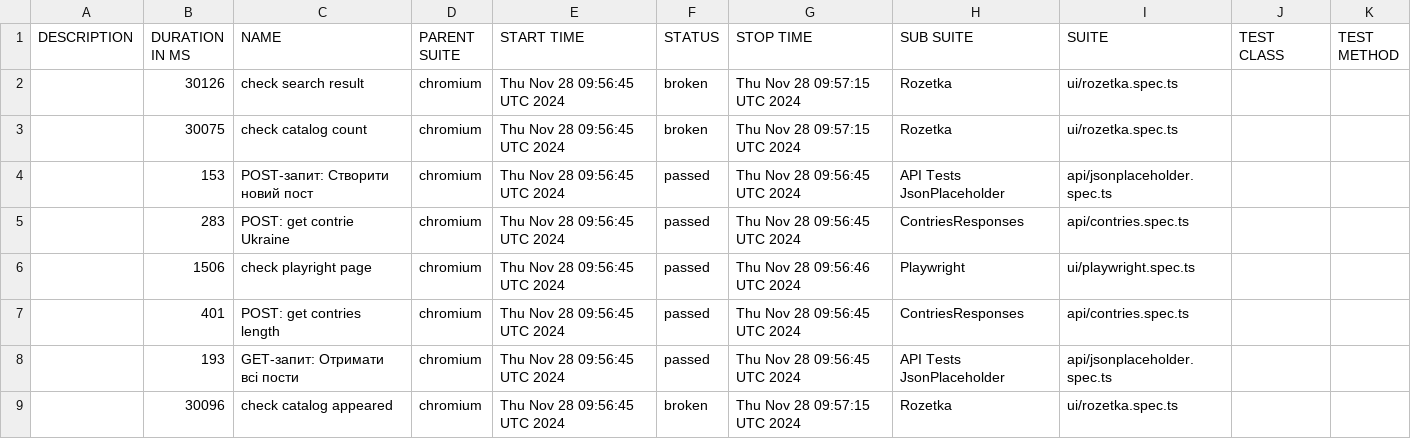
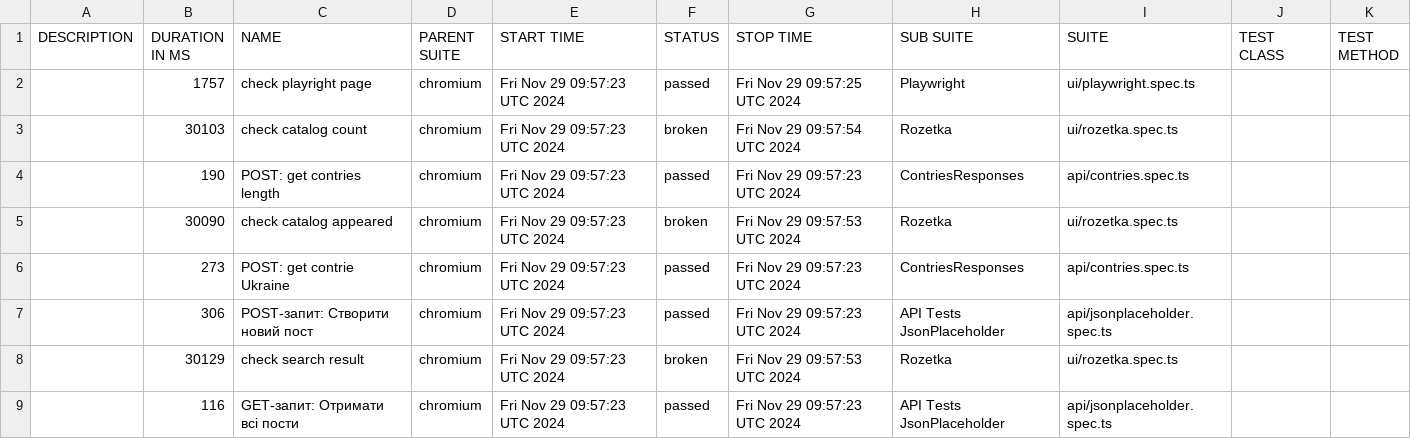
Before and after one commit to Vanecheek/new_IVAN_tests_playwrite, a CSV file: data/suites.csv, drawn as a sheet.

```diff
--- a/data/suites.csv
+++ b/data/suites.csv
@@ -1,9 +1,9 @@
 "DESCRIPTION","DURATION IN MS","NAME","PARENT SUITE","START TIME","STATUS","STOP TIME","SUB SUITE","SUITE","TEST CLASS","TEST METHOD"
-"","30126","check search result","chromium","Thu Nov 28 09:56:45 UTC 2024","broken","Thu Nov 28 09:57:15 UTC 2024","Rozetka","ui/rozetka.spec.ts","",""
-"","30075","check catalog count","chromium","Thu Nov 28 09:56:45 UTC 2024","broken","Thu Nov 28 09:57:15 UTC 2024","Rozetka","ui/rozetka.spec.ts","",""
-"","153","POST-запит: Створити новий пост","chromium","Thu Nov 28 09:56:45 UTC 2024","passed","Thu Nov 28 09:56:45 UTC 2024","API Tests JsonPlaceholder","api/jsonplaceholder.spec.ts","",""
-"","283","POST: get contrie Ukraine","chromium","Thu Nov 28 09:56:45 UTC 2024","passed","Thu Nov 28 09:56:45 UTC 2024","ContriesResponses","api/contries.spec.ts","",""
-"","1506","check playright page","chromium","Thu Nov 28 09:56:45 UTC 2024","passed","Thu Nov 28 09:56:46 UTC 2024","Playwright","ui/playwright.spec.ts","",""
-"","401","POST: get contries length","chromium","Thu Nov 28 09:56:45 UTC 2024","passed","Thu Nov 28 09:56:45 UTC 2024","ContriesResponses","api/contries.spec.ts","",""
-"","193","GET-запит: Отримати всі пости","chromium","Thu Nov 28 09:56:45 UTC 2024","passed","Thu Nov 28 09:56:45 UTC 2024","API Tests JsonPlaceholder","api/jsonplaceholder.spec.ts","",""
-"","30096","check catalog appeared","chromium","Thu Nov 28 09:56:45 UTC 2024","broken","Thu Nov 28 09:57:15 UTC 2024","Rozetka","ui/rozetka.spec.ts","",""
+"","1757","check playright page","chromium","Fri Nov 29 09:57:23 UTC 2024","passed","Fri Nov 29 09:57:25 UTC 2024","Playwright","ui/playwright.spec.ts","",""
+"","30103","check catalog count","chromium","Fri Nov 29 09:57:23 UTC 2024","broken","Fri Nov 29 09:57:54 UTC 2024","Rozetka","ui/rozetka.spec.ts","",""
+"","190","POST: get contries length","chromium","Fri Nov 29 09:57:23 UTC 2024","passed","Fri Nov 29 09:57:23 UTC 2024","ContriesResponses","api/contries.spec.ts","",""
+"","30090","check catalog appeared","chromium","Fri Nov 29 09:57:23 UTC 2024","broken","Fri Nov 29 09:57:53 UTC 2024","Rozetka","ui/rozetka.spec.ts","",""
+"","273","POST: get contrie Ukraine","chromium","Fri Nov 29 09:57:23 UTC 2024","passed","Fri Nov 29 09:57:23 UTC 2024","ContriesResponses","api/contries.spec.ts","",""
+"","306","POST-запит: Створити новий пост","chromium","Fri Nov 29 09:57:23 UTC 2024","passed","Fri Nov 29 09:57:23 UTC 2024","API Tests JsonPlaceholder","api/jsonplaceholder.spec.ts","",""
+"","30129","check search result","chromium","Fri Nov 29 09:57:23 UTC 2024","broken","Fri Nov 29 09:57:53 UTC 2024","Rozetka","ui/rozetka.spec.ts","",""
+"","116","GET-запит: Отримати всі пости","chromium","Fri Nov 29 09:57:23 UTC 2024","passed","Fri Nov 29 09:57:23 UTC 2024","API Tests JsonPlaceholder","api/jsonplaceholder.spec.ts","",""
```
Also changed, not shown: 38 other files.
